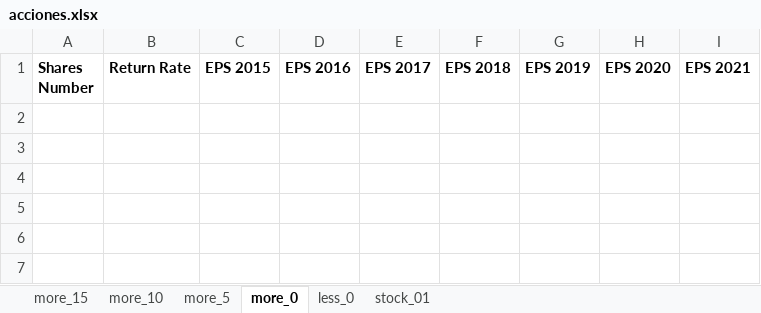
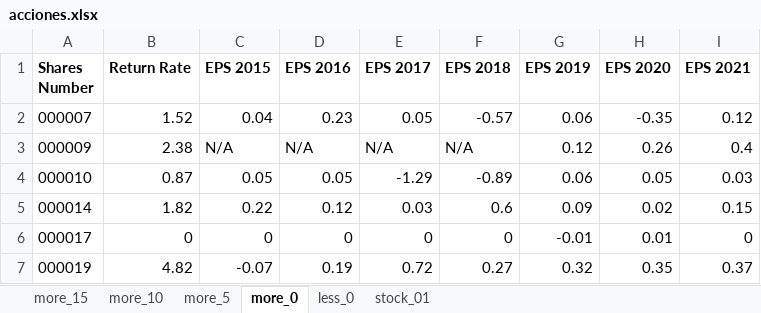
Before and after one commit to codificando12/app-buffetology, an Excel workbook: acciones.xlsx, sheet more_0, drawn as a sheet; values as stored, in another font and other column widths than the file's, no borders; the diff names each change by its address in the sheet, - before the commit and + after, or states it on an @@ line.

```diff
--- a/acciones.xlsx (sheet more_0)
+++ b/acciones.xlsx (sheet more_0)
+row 2: 000007 | 1.52 | 0.04 | 0.23 | 0.05 | -0.57 | 0.06 | -0.35 | 0.12
+row 3: 000009 | 2.38 | N/A | N/A | N/A | N/A | 0.12 | 0.26 | 0.4
+row 4: 000010 | 0.87 | 0.05 | 0.05 | -1.29 | -0.89 | 0.06 | 0.05 | 0.03
+row 5: 000014 | 1.82 | 0.22 | 0.12 | 0.03 | 0.6 | 0.09 | 0.02 | 0.15
+row 6: 000017 | 0 | 0 | 0 | 0 | 0 | -0.01 | 0.01 | 0
+row 7: 000019 | 4.82 | -0.07 | 0.19 | 0.72 | 0.27 | 0.32 | 0.35 | 0.37
```
Also changed, not shown: sheet more_5, sheet less_0, 1 other file.
